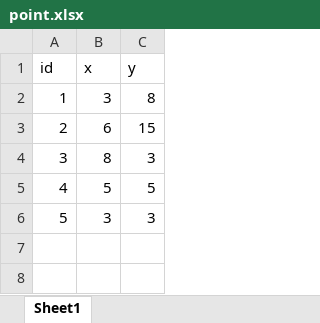
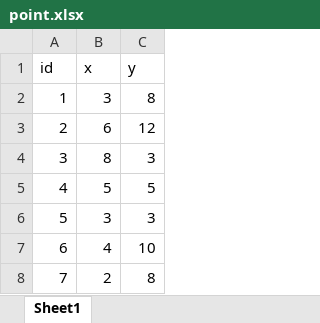
Before and after one commit to PandeStojanov/SI_lab1_gr4_153187, an Excel workbook: point.xlsx, sheet Sheet1, drawn as a sheet; values as stored, in another font and other column widths than the file's, no borders; the diff names each change by its address in the sheet, - before the commit and + after, or states it on an @@ line.

Commit message:
point.csv modified

```diff
--- a/point.xlsx (sheet Sheet1)
+++ b/point.xlsx (sheet Sheet1)
-C3 (y): 15
+C3 (y): 12
+row 7: 6 | 4 | 10
+row 8: 7 | 2 | 8
```
